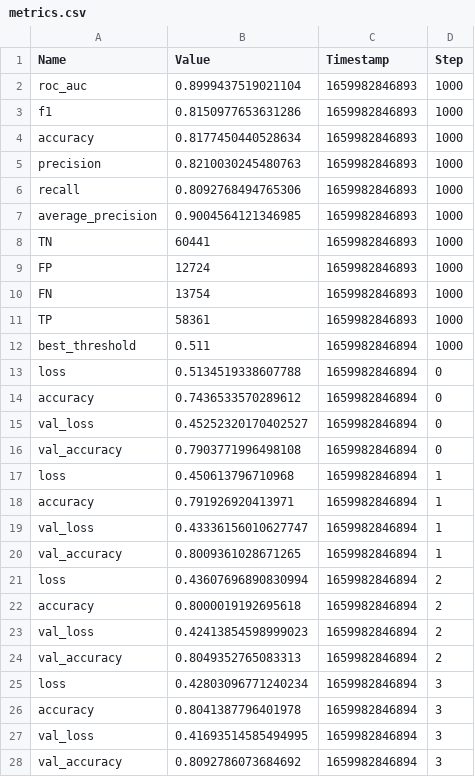
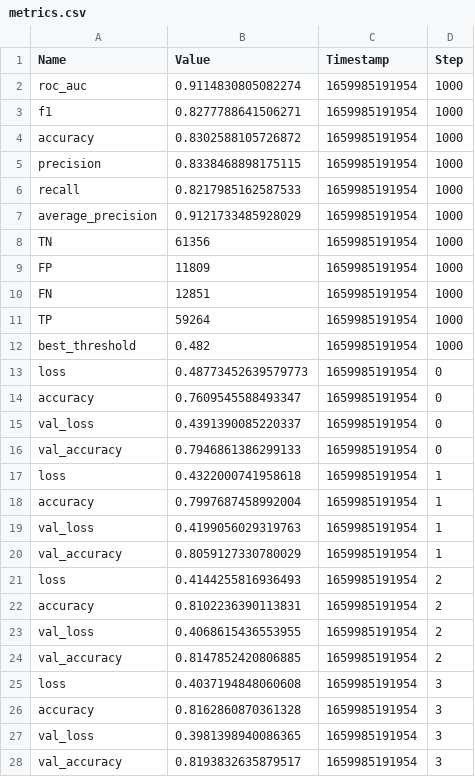
Before and after one commit to Valkea/OC_AI_07, a CSV file: metrics.csv, drawn as a sheet; only a part is shown; the diff covers the shown part only.

Commit message:
experiment: Full-dataset | Archi-201

```diff
--- a/metrics.csv
+++ b/metrics.csv
@@ -1,28 +1,28 @@
 Name,Value,Timestamp,Step
-"roc_auc",0.8999437519021104,1659982846893,1000
-"f1",0.8150977653631286,1659982846893,1000
-"accuracy",0.8177450440528634,1659982846893,1000
-"precision",0.8210030245480763,1659982846893,1000
-"recall",0.8092768494765306,1659982846893,1000
-"average_precision",0.9004564121346985,1659982846893,1000
-"TN",60441,1659982846893,1000
-"FP",12724,1659982846893,1000
-"FN",13754,1659982846893,1000
-"TP",58361,1659982846893,1000
-"best_threshold",0.511,1659982846894,1000
-"loss",0.5134519338607788,1659982846894,0
-"accuracy",0.7436533570289612,1659982846894,0
-"val_loss",0.45252320170402527,1659982846894,0
-"val_accuracy",0.7903771996498108,1659982846894,0
-"loss",0.450613796710968,1659982846894,1
-"accuracy",0.791926920413971,1659982846894,1
-"val_loss",0.43336156010627747,1659982846894,1
-"val_accuracy",0.8009361028671265,1659982846894,1
-"loss",0.43607696890830994,1659982846894,2
-"accuracy",0.8000019192695618,1659982846894,2
-"val_loss",0.42413854598999023,1659982846894,2
-"val_accuracy",0.8049352765083313,1659982846894,2
-"loss",0.42803096771240234,1659982846894,3
-"accuracy",0.8041387796401978,1659982846894,3
-"val_loss",0.41693514585494995,1659982846894,3
-"val_accuracy",0.8092786073684692,1659982846894,3
+"roc_auc",0.9114830805082274,1659985191954,1000
+"f1",0.8277788641506271,1659985191954,1000
+"accuracy",0.8302588105726872,1659985191954,1000
+"precision",0.8338468898175115,1659985191954,1000
+"recall",0.8217985162587533,1659985191954,1000
+"average_precision",0.9121733485928029,1659985191954,1000
+"TN",61356,1659985191954,1000
+"FP",11809,1659985191954,1000
+"FN",12851,1659985191954,1000
+"TP",59264,1659985191954,1000
+"best_threshold",0.482,1659985191954,1000
+"loss",0.48773452639579773,1659985191954,0
+"accuracy",0.7609545588493347,1659985191954,0
+"val_loss",0.4391390085220337,1659985191954,0
+"val_accuracy",0.7946861386299133,1659985191954,0
+"loss",0.4322000741958618,1659985191954,1
+"accuracy",0.7997687458992004,1659985191954,1
+"val_loss",0.4199056029319763,1659985191954,1
+"val_accuracy",0.8059127330780029,1659985191954,1
+"loss",0.4144255816936493,1659985191954,2
+"accuracy",0.8102236390113831,1659985191954,2
+"val_loss",0.4068615436553955,1659985191954,2
+"val_accuracy",0.8147852420806885,1659985191954,2
+"loss",0.4037194848060608,1659985191954,3
+"accuracy",0.8162860870361328,1659985191954,3
+"val_loss",0.3981398940086365,1659985191954,3
+"val_accuracy",0.8193832635879517,1659985191954,3
```
Also changed, not shown: 8 added rows and 72 edited cells elsewhere in this file, 2 other files.
